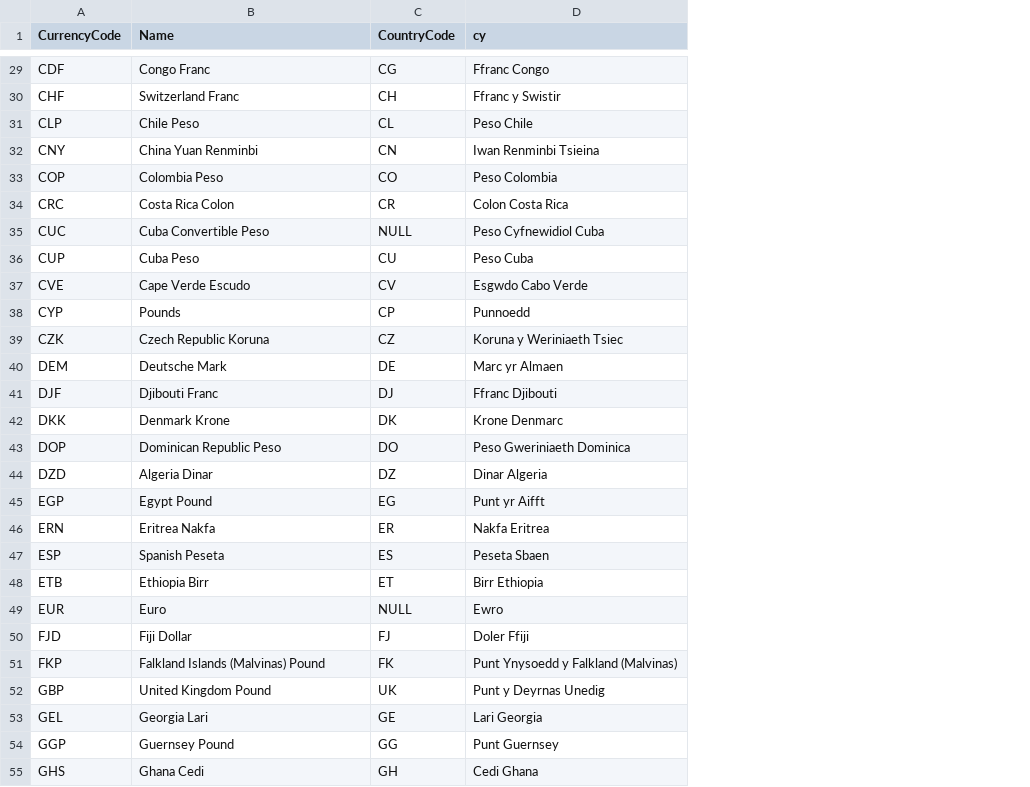
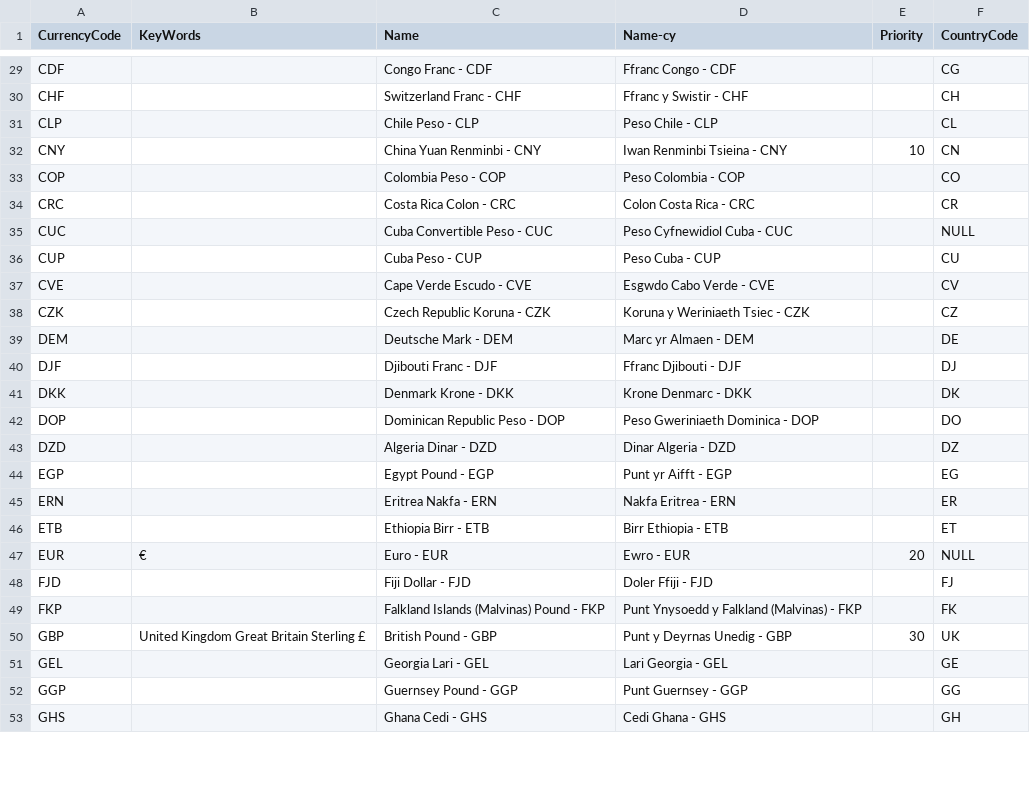
Before and after one commit to hmrc/gform-frontend, a CSV file: conf/lookup/BCD-Currency.csv, drawn as a sheet; only a part is shown, gaps mark what is left out; removed rows and columns are numbered as before the commit, all else as after; the diff covers the shown part only; the diff names each change by its address in the sheet, - before the commit and + after, or states it on an @@ line.

```diff
--- a/conf/lookup/BCD-Currency.csv
+++ b/conf/lookup/BCD-Currency.csv
+column B (KeyWords), rows 47-50: € |  |  | United Kingdom Great Britain Sterling £
+column D (Name-cy), rows 29-53: Ffranc Congo - CDF | Ffranc y Swistir - CHF | Peso Chile - CLP | Iwan Renminbi Tsieina - CNY | Peso Colombia - COP | Colon Costa Rica - CRC | Peso Cyfnewidiol Cuba - CUC | Peso Cuba - CUP | Esgwdo Cabo Verde - CVE | Koruna y Weriniaeth Tsiec - CZK | Marc yr Almaen - DEM | Ffranc Djibouti - DJF | Krone Denmarc - DKK | Peso Gweriniaeth Dominica - DOP | Dinar Algeria - DZD | Punt yr Aifft - EGP | Nakfa Eritrea - ERN | Birr Ethiopia - ETB | Ewro - EUR | Doler Ffiji - FJD | Punt Ynysoedd y Falkland (Malvinas) - FKP | Punt y Deyrnas Unedig - GBP | Lari Georgia - GEL | Punt Guernsey - GGP | Cedi Ghana - GHS
+column E (Priority), rows 32-50: 10 |  |  |  |  |  |  |  |  |  |  |  |  |  |  | 20 |  |  | 30
-column D (cy), rows 29-37: Ffranc Congo | Ffranc y Swistir | Peso Chile | Iwan Renminbi Tsieina | Peso Colombia | Colon Costa Rica | Peso Cyfnewidiol Cuba | Peso Cuba | Esgwdo Cabo Verde; rows 39-46: Koruna y Weriniaeth Tsiec | Marc yr Almaen | Ffranc Djibouti | Krone Denmarc | Peso Gweriniaeth Dominica | Dinar Algeria | Punt yr Aifft | Nakfa Eritrea; rows 48-55: Birr Ethiopia | Ewro | Doler Ffiji | Punt Ynysoedd y Falkland (Malvinas) | Punt y Deyrnas Unedig | Lari Georgia | Punt Guernsey | Cedi Ghana
-C29 (Name): Congo Franc
+C29 (Name): Congo Franc - CDF
-C30 (Name): Switzerland Franc
+C30 (Name): Switzerland Franc - CHF
-C31 (Name): Chile Peso
+C31 (Name): Chile Peso - CLP
-C32 (Name): China Yuan Renminbi
+C32 (Name): China Yuan Renminbi - CNY
-C33 (Name): Colombia Peso
+C33 (Name): Colombia Peso - COP
-C34 (Name): Costa Rica Colon
+C34 (Name): Costa Rica Colon - CRC
-C35 (Name): Cuba Convertible Peso
+C35 (Name): Cuba Convertible Peso - CUC
-C36 (Name): Cuba Peso
+C36 (Name): Cuba Peso - CUP
-C37 (Name): Cape Verde Escudo
+C37 (Name): Cape Verde Escudo - CVE
-row 38: CYP | Pounds | CP | Punnoedd
-C38 (Name): Czech Republic Koruna
+C38 (Name): Czech Republic Koruna - CZK
-C39 (Name): Deutsche Mark
+C39 (Name): Deutsche Mark - DEM
-C40 (Name): Djibouti Franc
+C40 (Name): Djibouti Franc - DJF
-C41 (Name): Denmark Krone
+C41 (Name): Denmark Krone - DKK
-C42 (Name): Dominican Republic Peso
+C42 (Name): Dominican Republic Peso - DOP
-C43 (Name): Algeria Dinar
+C43 (Name): Algeria Dinar - DZD
-C44 (Name): Egypt Pound
+C44 (Name): Egypt Pound - EGP
-C45 (Name): Eritrea Nakfa
+C45 (Name): Eritrea Nakfa - ERN
-row 47: ESP | Spanish Peseta | ES | Peseta Sbaen
-C46 (Name): Ethiopia Birr
+C46 (Name): Ethiopia Birr - ETB
-C47 (Name): Euro
+C47 (Name): Euro - EUR
-C48 (Name): Fiji Dollar
+C48 (Name): Fiji Dollar - FJD
-C49 (Name): Falkland Islands (Malvinas) Pound
+C49 (Name): Falkland Islands (Malvinas) Pound - FKP
-C50 (Name): United Kingdom Pound
+C50 (Name): British Pound - GBP
-C51 (Name): Georgia Lari
+C51 (Name): Georgia Lari - GEL
-C52 (Name): Guernsey Pound
+C52 (Name): Guernsey Pound - GGP
-C53 (Name): Ghana Cedi
+C53 (Name): Ghana Cedi - GHS
```
Also changed, not shown: 2 removed rows and 142 edited cells elsewhere in this file, conf/lookup/BCD-Country.csv, 16 other files.
